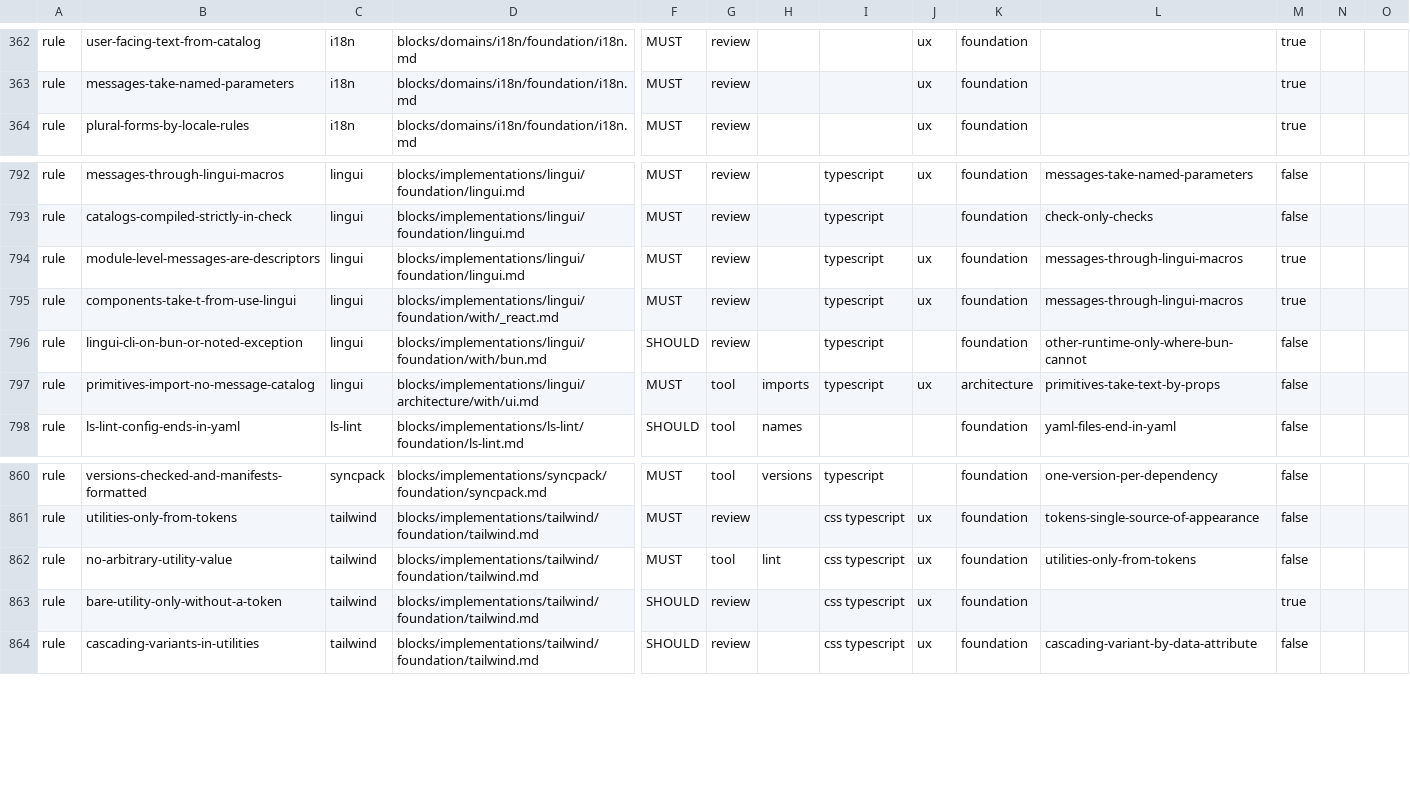
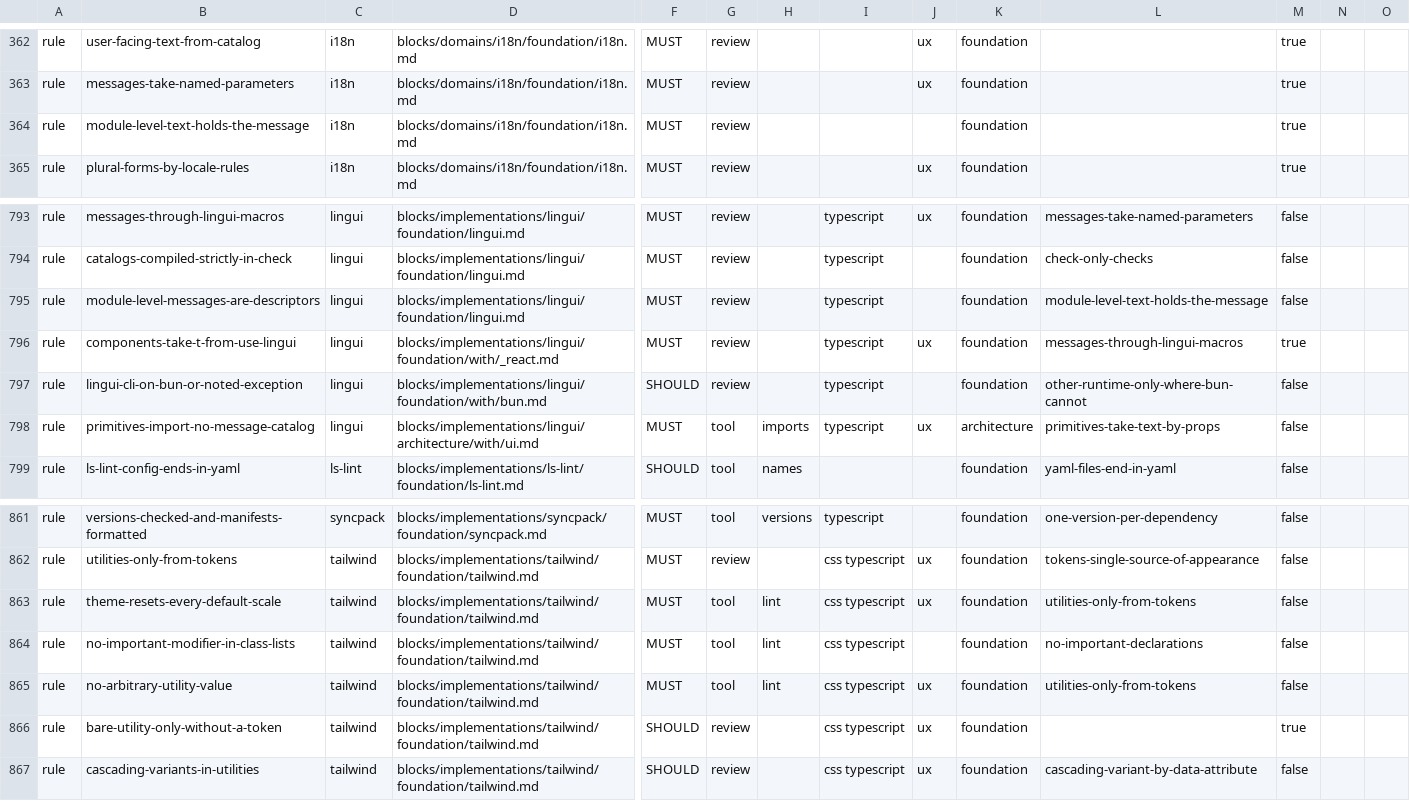
Before and after one commit to droneey/constitution, a TSV file: digests/index.tsv, drawn as a sheet; only a part is shown, gaps mark what is left out; addresses are those after the commit; rows hold the shown columns only; the diff names each change by its address in the sheet, - before the commit and + after, or states it on an @@ line.

Commit message:
fix: Write the UI, translation and analytics fixes a real app found (#229)

```diff
--- a/digests/index.tsv
+++ b/digests/index.tsv
+row 364: rule | module-level-text-holds-the-message | i18n | blocks/domains/i18n/foundation/i18n.md | MUST | review |  |  |  | foundation |  | true
-J795: ux
+J795: (empty)
-L795: messages-through-lingui-macros
+L795: module-level-text-holds-the-message
-M795: true
+M795: false
+row 863: rule | theme-resets-every-default-scale | tailwind | blocks/implementations/tailwind/foundation/tailwind.md | MUST | tool | lint | css typescript | ux | foundation | utilities-only-from-tokens | false
+row 864: rule | no-important-modifier-in-class-lists | tailwind | blocks/implementations/tailwind/foundation/tailwind.md | MUST | tool | lint | css typescript |  | foundation | no-important-declarations | false
```
Also changed, not shown: 14 other files.
